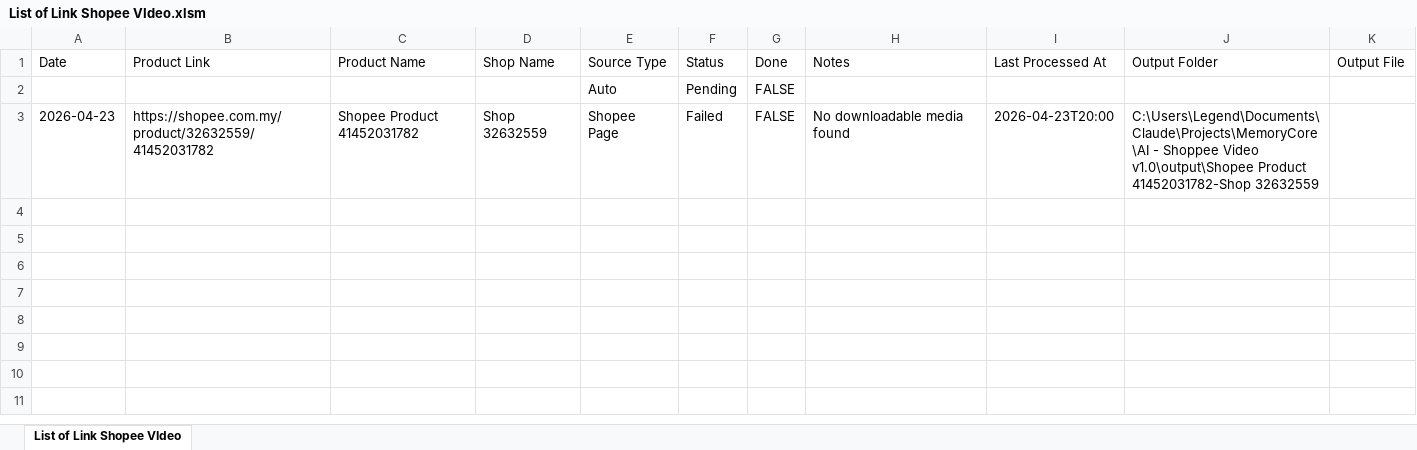
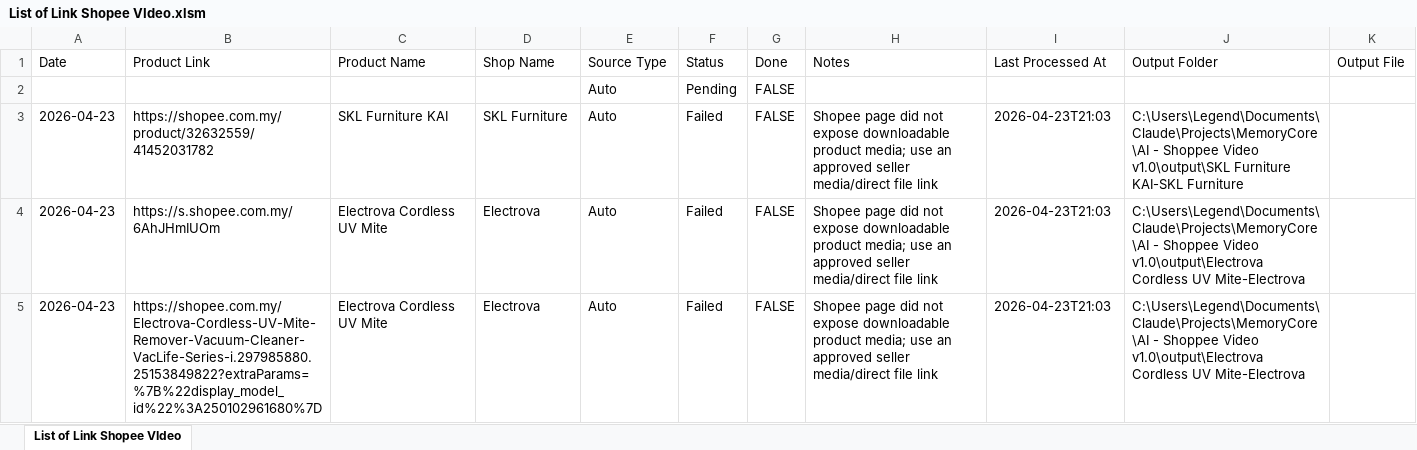
Before and after one commit to TACH-alt/Project-AI-MemoryCore, an Excel workbook: AI - Shoppee Video v1.0/masterlist/List of Link Shopee VIdeo.xlsm, sheet List of Link Shopee VIdeo, drawn as a sheet; values as stored, in another font and other column widths than the file's, no borders; table styles not drawn; the diff names each change by its address in the sheet, - before the commit and + after, or states it on an @@ line.

Commit message:
docs: save shoppee failure diagnosis

```diff
--- a/AI - Shoppee Video v1.0/masterlist/List of Link Shopee VIdeo.xlsm (sheet List of Link Shopee VIdeo)
+++ b/AI - Shoppee Video v1.0/masterlist/List of Link Shopee VIdeo.xlsm (sheet List of Link Shopee VIdeo)
-C3 (Product Name): Shopee Product 41452031782
+C3 (Product Name): SKL Furniture KAI
-D3 (Shop Name): Shop 32632559
+D3 (Shop Name): SKL Furniture
-E3 (Source Type): Shopee Page
+E3 (Source Type): Auto
-H3 (Notes): No downloadable media found
+H3 (Notes): Shopee page did not expose downloadable product media; use an approved seller media/direct file link
-I3 (Last Processed At): 2026-04-23T20:00
+I3 (Last Processed At): 2026-04-23T21:03
-J3 (Output Folder): …Shoppee Video v1.0\output\Shopee Product 41452031782-Shop 32632559
+J3 (Output Folder): …Shoppee Video v1.0\output\SKL Furniture KAI-SKL Furniture
+row 4: 2026-04-23 | https://s.shopee.com.my/6AhJHmIUOm | Electrova Cordless UV Mite | Electrova | Auto | Failed | FALSE | Shopee page did not expose downloadable product media; use an approved seller media/direct file link | 2026-04-23T21:03 | C:\Users\Legend\Documents\Claude\Projects\MemoryCore\AI - Shoppee Video v1.0\output\Electrova Cordless UV Mite-Electrova
+row 5: 2026-04-23 | https://shopee.com.my/Electrova-Cordless-UV-Mite-Remover-Vacuum-Cleaner-VacLife-Series-i.297985880.25153849822?extraParams=%7B%22display_model_id%22%3A250102961680%7D | Electrova Cordless UV Mite | Electrova | Auto | Failed | FALSE | Shopee page did not expose downloadable product media; use an approved seller media/direct file link | 2026-04-23T21:03 | C:\Users\Legend\Documents\Claude\Projects\MemoryCore\AI - Shoppee Video v1.0\output\Electrova Cordless UV Mite-Electrova
```
Also changed, not shown: 8 other files.
